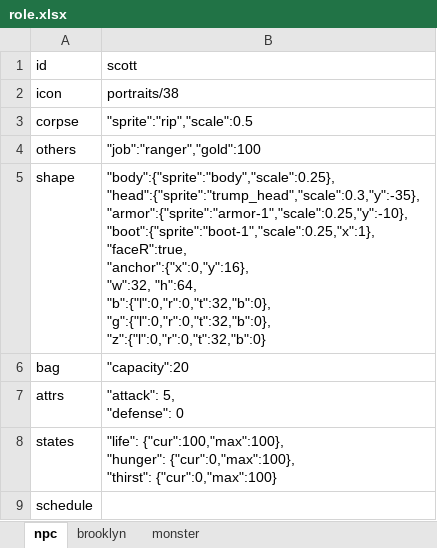
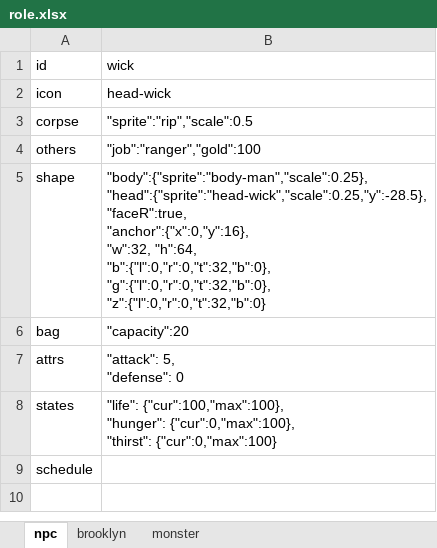
Before and after one commit to bwm0822/game_02, an Excel workbook: xls/role.xlsx, sheet npc, drawn as a sheet; values as stored, in another font and other column widths than the file's, no borders; ↵ is a line break in a cell; the diff names each change by its address in the sheet, - before the commit and + after, or states it on an @@ line.

```diff
--- a/xls/role.xlsx (sheet npc)
+++ b/xls/role.xlsx (sheet npc)
-B1: scott
+B1: wick
-B2 (wick): portraits/38
+B2 (wick): head-wick
-B5 (wick): "body":{"sprite":"body","scale":0.25}, ↵ "head":{"sprite":"trump_head","scale":0.3,"y":-35}, ↵ "armor":{"sprite":"armor-1","scale":0.25,"y":-10}, ↵ "boot":{"sprite":"boot-1","scale":0.25,"x":1}, ↵ "faceR":true, ↵ "anchor":{"x":0,"y":16},…
+B5 (wick): "body":{"sprite":"body-man","scale":0.25}, ↵ "head":{"sprite":"head-wick","scale":0.25,"y":-28.5}, ↵ "faceR":true, ↵ "anchor":{"x":0,"y":16},…
```
Also changed, not shown: sheet brooklyn, xls/item.xlsx, xls/local.xlsx, 29 other files.
